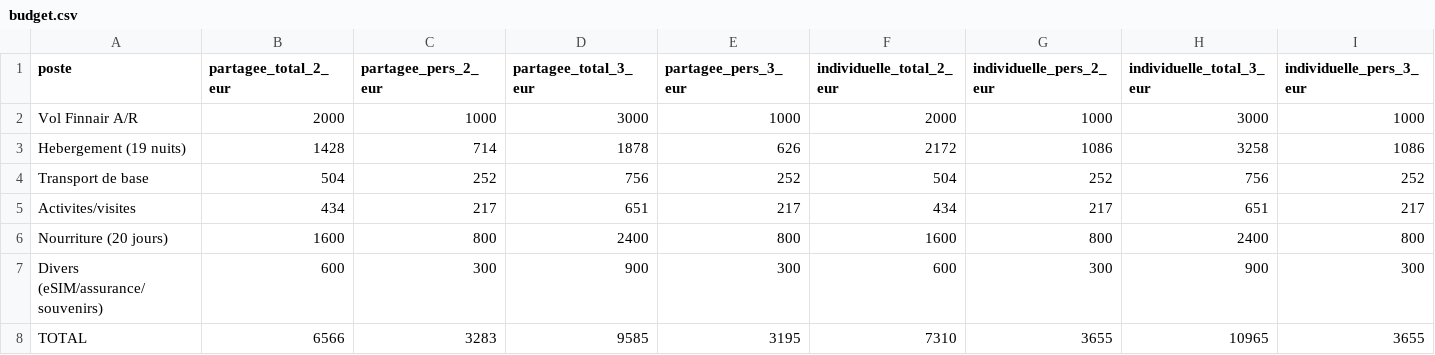
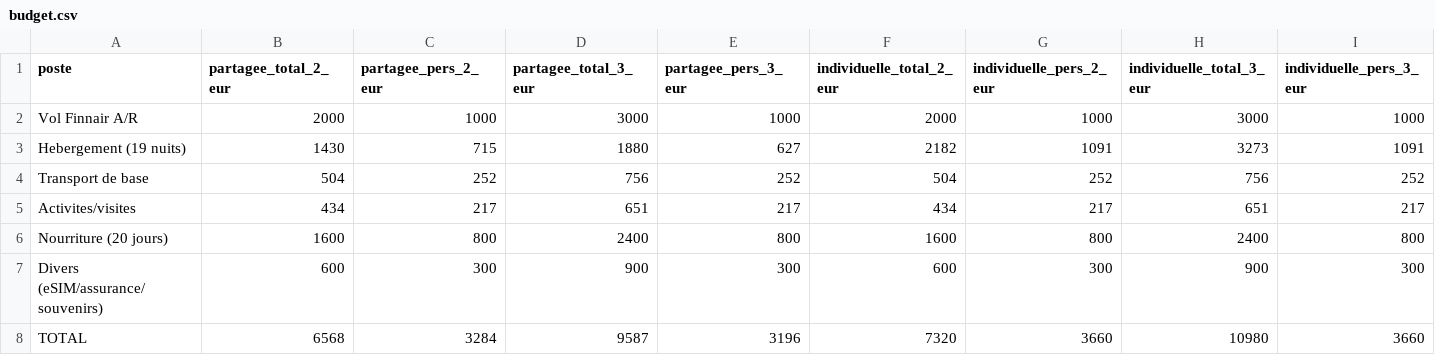
Before and after one commit to Diriande/japan_travel, a CSV file: variante_kanto_economique/06_budget/budget.csv, drawn as a sheet.

```diff
--- a/variante_kanto_economique/06_budget/budget.csv
+++ b/variante_kanto_economique/06_budget/budget.csv
@@ -2,3 +2,3 @@ poste,partagee_total_2_eur,partagee_pers_2_eur,partagee_total_3_eur,partagee_per
 Vol Finnair A/R,2000,1000,3000,1000,2000,1000,3000,1000
-Hebergement (19 nuits),1428,714,1878,626,2172,1086,3258,1086
+Hebergement (19 nuits),1430,715,1880,627,2182,1091,3273,1091
 Transport de base,504,252,756,252,504,252,756,252
@@ -7,2 +7,2 @@ Nourriture (20 jours),1600,800,2400,800,1600,800,2400,800
 Divers (eSIM/assurance/souvenirs),600,300,900,300,600,300,900,300
-TOTAL,6566,3283,9585,3195,7310,3655,10965,3655
+TOTAL,6568,3284,9587,3196,7320,3660,10980,3660
```
Also changed, not shown: 10 other files.
